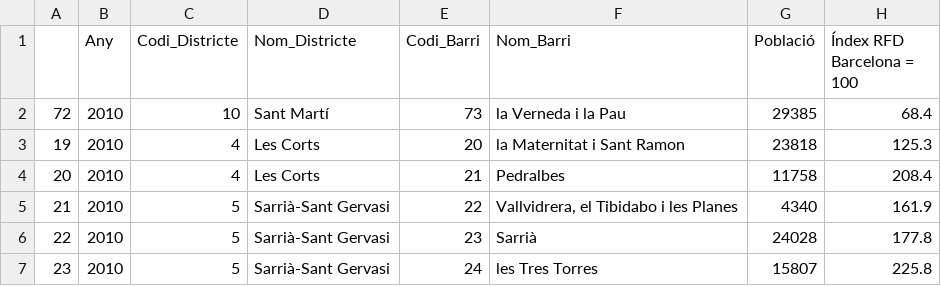
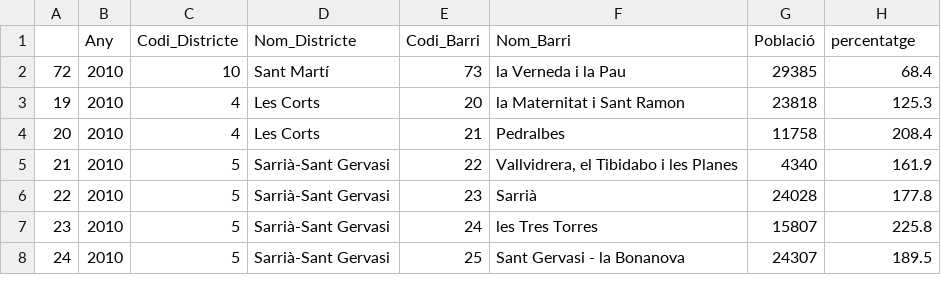
Before and after one commit to EdgarMM19/DatathonFME2021, a CSV file: dades_merged/distribucio_territorial_renda_familiar.csv, drawn as a sheet; only a part is shown; the shorter side is filled out with more unchanged rows.

Commit message:
Tipus barris

```diff
--- a/dades_merged/distribucio_territorial_renda_familiar.csv
+++ b/dades_merged/distribucio_territorial_renda_familiar.csv
@@ -1,2 +1,2 @@
-,Any,Codi_Districte,Nom_Districte,Codi_Barri,Nom_Barri,Població,Índex RFD Barcelona = 100
+,Any,Codi_Districte,Nom_Districte,Codi_Barri,Nom_Barri,Població,percentatge
 72,2010,10,Sant Martí,73,la Verneda i la Pau,29385,68.4
```
Also changed, not shown: 5 other files.
